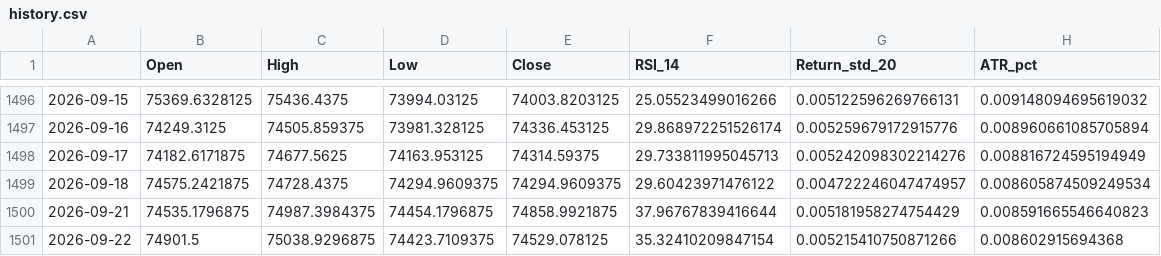
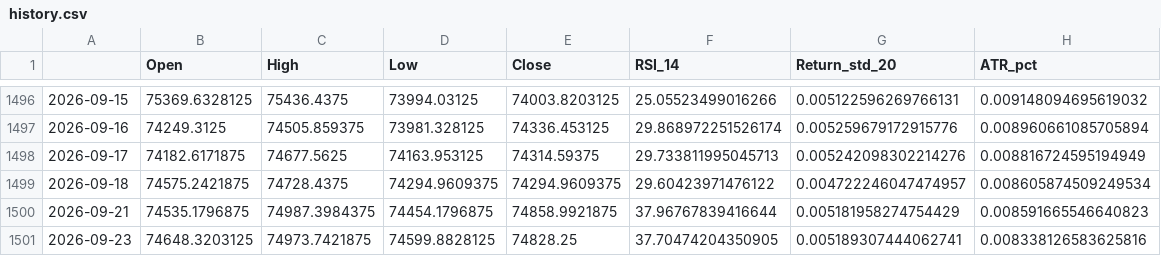
Before and after one commit to Harshithpatali/Sensex_Quant_Lab, a CSV file: artifacts/reports/history.csv, drawn as a sheet; only a part is shown, gaps mark what is left out.

```diff
--- a/artifacts/reports/history.csv
+++ b/artifacts/reports/history.csv
@@ -1500,2 +1500,2 @@
 2026-09-21,74535.1796875,74987.3984375,74454.1796875,74858.9921875,37.96767839416644,0.005181958274754429,0.008591665546640823
-2026-09-22,74901.5,75038.9296875,74423.7109375,74529.078125,35.32410209847154,0.005215410750871266,0.008602915694368
+2026-09-23,74648.3203125,74973.7421875,74599.8828125,74828.25,37.70474204350905,0.005189307444062741,0.008338126583625816
```
Also changed, not shown: artifacts/reports/leaderboard.csv, data/raw/sensex_raw.csv, 3 other files.
